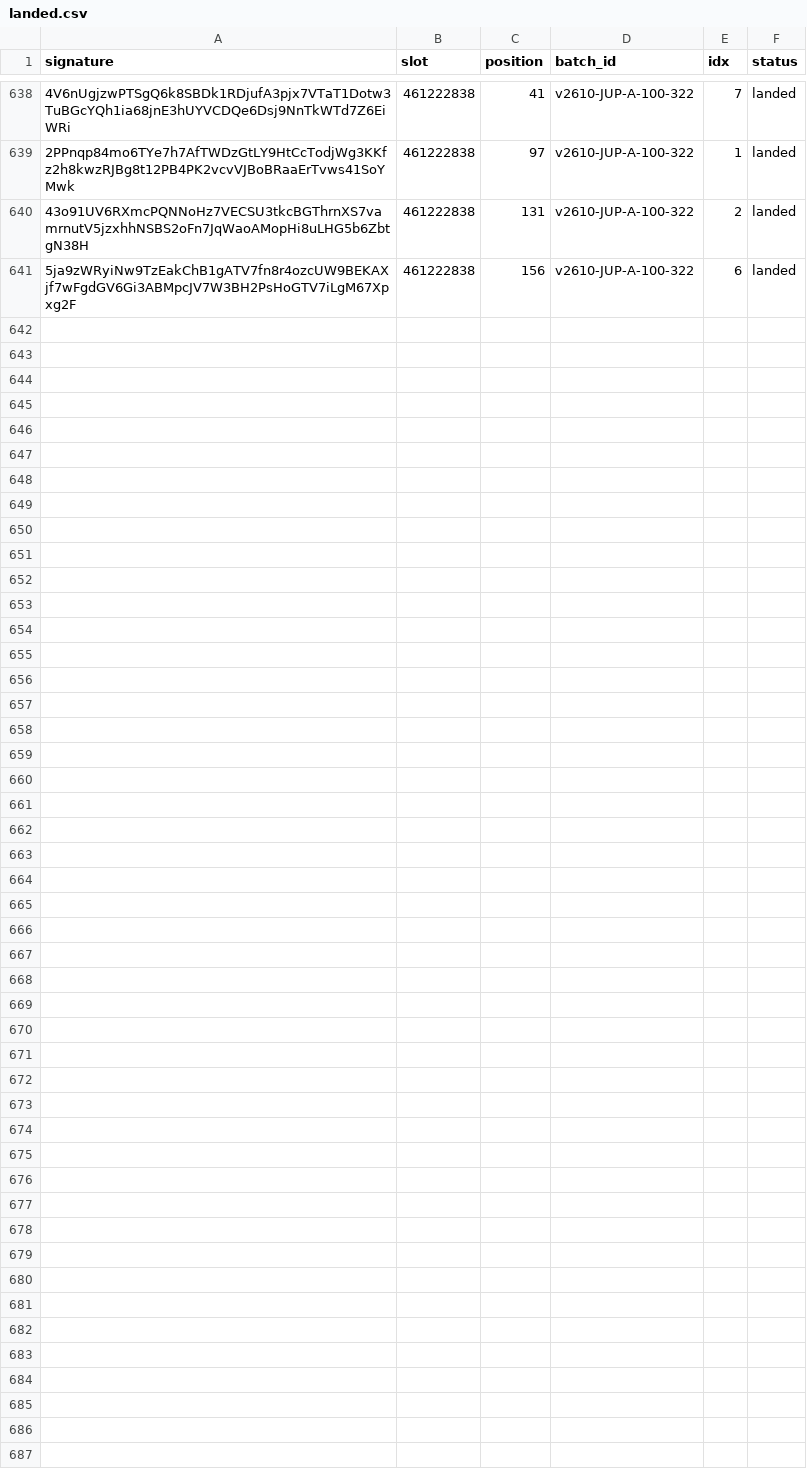
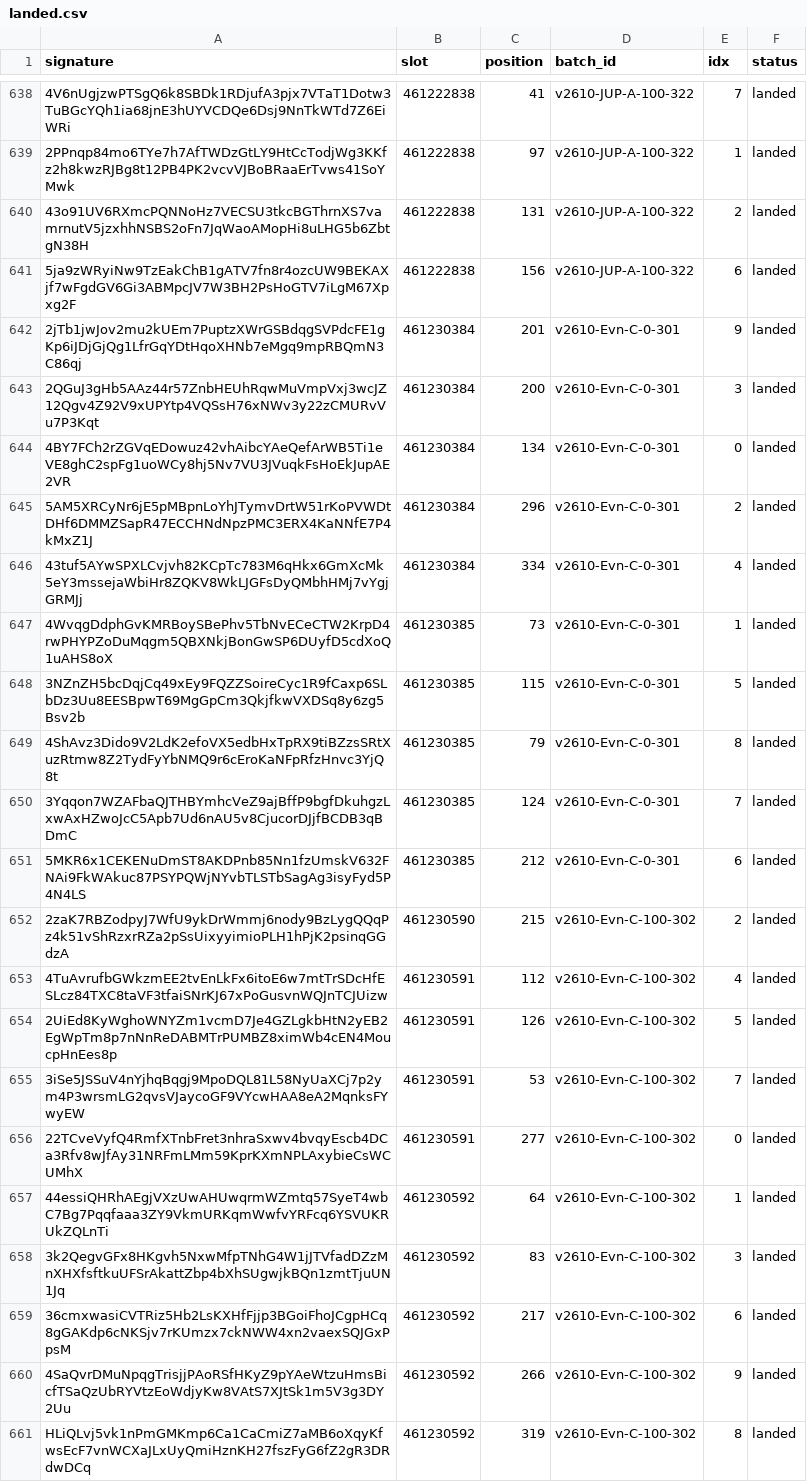
Before and after one commit to nikshev/inside-the-block, a CSV file: data-mainnet/landed.csv, drawn as a sheet; only a part is shown, gaps mark what is left out; the diff names each change by its address in the sheet, - before the commit and + after, or states it on an @@ line.

```diff
--- a/data-mainnet/landed.csv
+++ b/data-mainnet/landed.csv
+row 642: 2jTb1jwJov2mu2kUEm7PuptzXWrGSBdqgSVPdcFE1gKp6iJDjGjQg1LfrGqYDtHqoXHNb7eMgq9mpRBQmN3C86qj | 461230384 | 201 | v2610-Evn-C-0-301 | 9 | landed
+row 643: 2QGuJ3gHb5AAz44r57ZnbHEUhRqwMuVmpVxj3wcJZ12Qgv4Z92V9xUPYtp4VQSsH76xNWv3y22zCMURvVu7P3Kqt | 461230384 | 200 | v2610-Evn-C-0-301 | 3 | landed
+row 644: 4BY7FCh2rZGVqEDowuz42vhAibcYAeQefArWB5Ti1eVE8ghC2spFg1uoWCy8hj5Nv7VU3JVuqkFsHoEkJupAE2VR | 461230384 | 134 | v2610-Evn-C-0-301 | 0 | landed
+row 645: 5AM5XRCyNr6jE5pMBpnLoYhJTymvDrtW51rKoPVWDtDHf6DMMZSapR47ECCHNdNpzPMC3ERX4KaNNfE7P4kMxZ1J | 461230384 | 296 | v2610-Evn-C-0-301 | 2 | landed
+row 646: 43tuf5AYwSPXLCvjvh82KCpTc783M6qHkx6GmXcMk5eY3mssejaWbiHr8ZQKV8WkLJGFsDyQMbhHMj7vYgjGRMJj | 461230384 | 334 | v2610-Evn-C-0-301 | 4 | landed
+row 647: 4WvqgDdphGvKMRBoySBePhv5TbNvECeCTW2KrpD4rwPHYPZoDuMqgm5QBXNkjBonGwSP6DUyfD5cdXoQ1uAHS8oX | 461230385 | 73 | v2610-Evn-C-0-301 | 1 | landed
+row 648: 3NZnZH5bcDqjCq49xEy9FQZZSoireCyc1R9fCaxp6SLbDz3Uu8EESBpwT69MgGpCm3QkjfkwVXDSq8y6zg5Bsv2b | 461230385 | 115 | v2610-Evn-C-0-301 | 5 | landed
+row 649: 4ShAvz3Dido9V2LdK2efoVX5edbHxTpRX9tiBZzsSRtXuzRtmw8Z2TydFyYbNMQ9r6cEroKaNFpRfzHnvc3YjQ8t | 461230385 | 79 | v2610-Evn-C-0-301 | 8 | landed
+row 650: 3Yqqon7WZAFbaQJTHBYmhcVeZ9ajBffP9bgfDkuhgzLxwAxHZwoJcC5Apb7Ud6nAU5v8CjucorDJjfBCDB3qBDmC | 461230385 | 124 | v2610-Evn-C-0-301 | 7 | landed
+row 651: 5MKR6x1CEKENuDmST8AKDPnb85Nn1fzUmskV632FNAi9FkWAkuc87PSYPQWjNYvbTLSTbSagAg3isyFyd5P4N4LS | 461230385 | 212 | v2610-Evn-C-0-301 | 6 | landed
+row 652: 2zaK7RBZodpyJ7WfU9ykDrWmmj6nody9BzLygQQqPz4k51vShRzxrRZa2pSsUixyyimioPLH1hPjK2psinqGGdzA | 461230590 | 215 | v2610-Evn-C-100-302 | 2 | landed
+row 653: 4TuAvrufbGWkzmEE2tvEnLkFx6itoE6w7mtTrSDcHfESLcz84TXC8taVF3tfaiSNrKJ67xPoGusvnWQJnTCJUizw | 461230591 | 112 | v2610-Evn-C-100-302 | 4 | landed
+row 654: 2UiEd8KyWghoWNYZm1vcmD7Je4GZLgkbHtN2yEB2EgWpTm8p7nNnReDABMTrPUMBZ8ximWb4cEN4MoucpHnEes8p | 461230591 | 126 | v2610-Evn-C-100-302 | 5 | landed
+row 655: 3iSe5JSSuV4nYjhqBqgj9MpoDQL81L58NyUaXCj7p2ym4P3wrsmLG2qvsVJaycoGF9VYcwHAA8eA2MqnksFYwyEW | 461230591 | 53 | v2610-Evn-C-100-302 | 7 | landed
+row 656: 22TCveVyfQ4RmfXTnbFret3nhraSxwv4bvqyEscb4DCa3Rfv8wJfAy31NRFmLMm59KprKXmNPLAxybieCsWCUMhX | 461230591 | 277 | v2610-Evn-C-100-302 | 0 | landed
+row 657: 44essiQHRhAEgjVXzUwAHUwqrmWZmtq57SyeT4wbC7Bg7Pqqfaaa3ZY9VkmURKqmWwfvYRFcq6YSVUKRUkZQLnTi | 461230592 | 64 | v2610-Evn-C-100-302 | 1 | landed
+row 658: 3k2QegvGFx8HKgvh5NxwMfpTNhG4W1jJTVfadDZzMnXHXfsftkuUFSrAkattZbp4bXhSUgwjkBQn1zmtTjuUN1Jq | 461230592 | 83 | v2610-Evn-C-100-302 | 3 | landed
+row 659: 36cmxwasiCVTRiz5Hb2LsKXHfFjjp3BGoiFhoJCgpHCq8gGAKdp6cNKSjv7rKUmzx7ckNWW4xn2vaexSQJGxPpsM | 461230592 | 217 | v2610-Evn-C-100-302 | 6 | landed
+row 660: 4SaQvrDMuNpqgTrisjjPAoRSfHKyZ9pYAeWtzuHmsBicfTSaQzUbRYVtzEoWdjyKw8VAtS7XJtSk1m5V3g3DY2Uu | 461230592 | 266 | v2610-Evn-C-100-302 | 9 | landed
+row 661: HLiQLvj5vk1nPmGMKmp6Ca1CaCmiZ7aMB6oXqyKfwsEcF7vnWCXaJLxUyQmiHznKH27fszFyG6fZ2gR3DRdwDCq | 461230592 | 319 | v2610-Evn-C-100-302 | 8 | landed
```
Also changed, not shown: data-mainnet/sent.csv, 8 other files.
